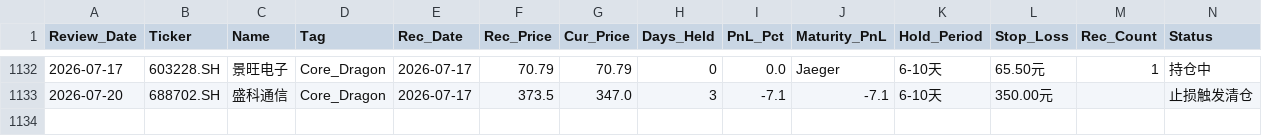
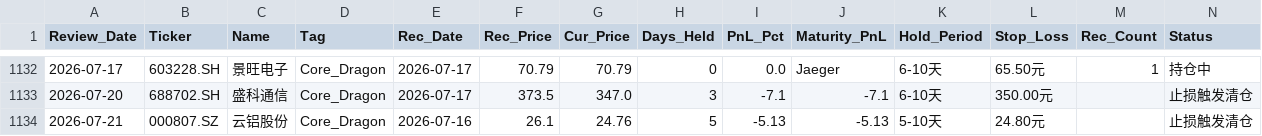
Before and after one commit to wijouyang-lab/a, a CSV file: review_history.csv, drawn as a sheet; only a part is shown, gaps mark what is left out; rows hold the shown columns only; the diff names each change by its address in the sheet, - before the commit and + after, or states it on an @@ line.

```diff
--- a/review_history.csv
+++ b/review_history.csv
+row 1134: 2026-07-21 | 000807.SZ | 云铝股份 | Core_Dragon | 2026-07-16 | 26.1 | 24.76 | 5 | -5.13 | -5.13 | 5-10天 | 24.80元 |  | 止损触发清仓
```
Also changed, not shown: sell_signal_log.csv, trade_history.csv, 2 other files.
